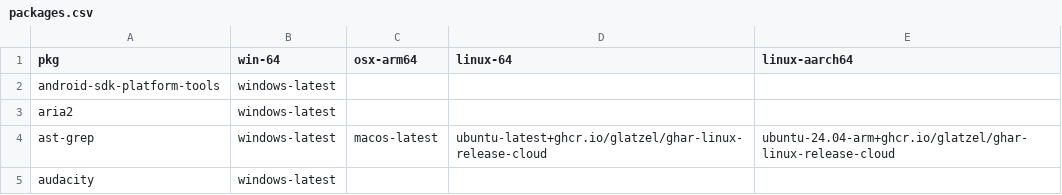
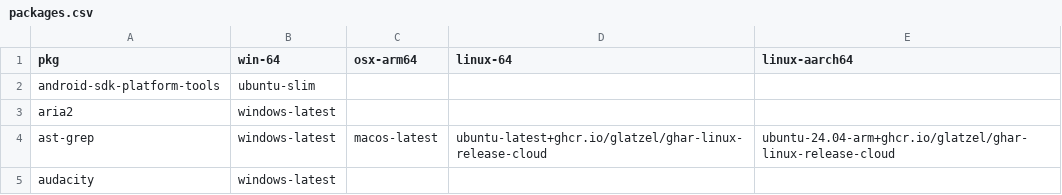
Before and after one commit to Glatzel/demon-forge, a CSV file: packages.csv, drawn as a sheet; only a part is shown.

Commit message:
chore: update packages.csv

```diff
--- a/packages.csv
+++ b/packages.csv
@@ -1,3 +1,3 @@
 pkg,win-64,osx-arm64,linux-64,linux-aarch64
-android-sdk-platform-tools,windows-latest,,,
+android-sdk-platform-tools,ubuntu-slim,,,
 aria2,windows-latest,,,
```
